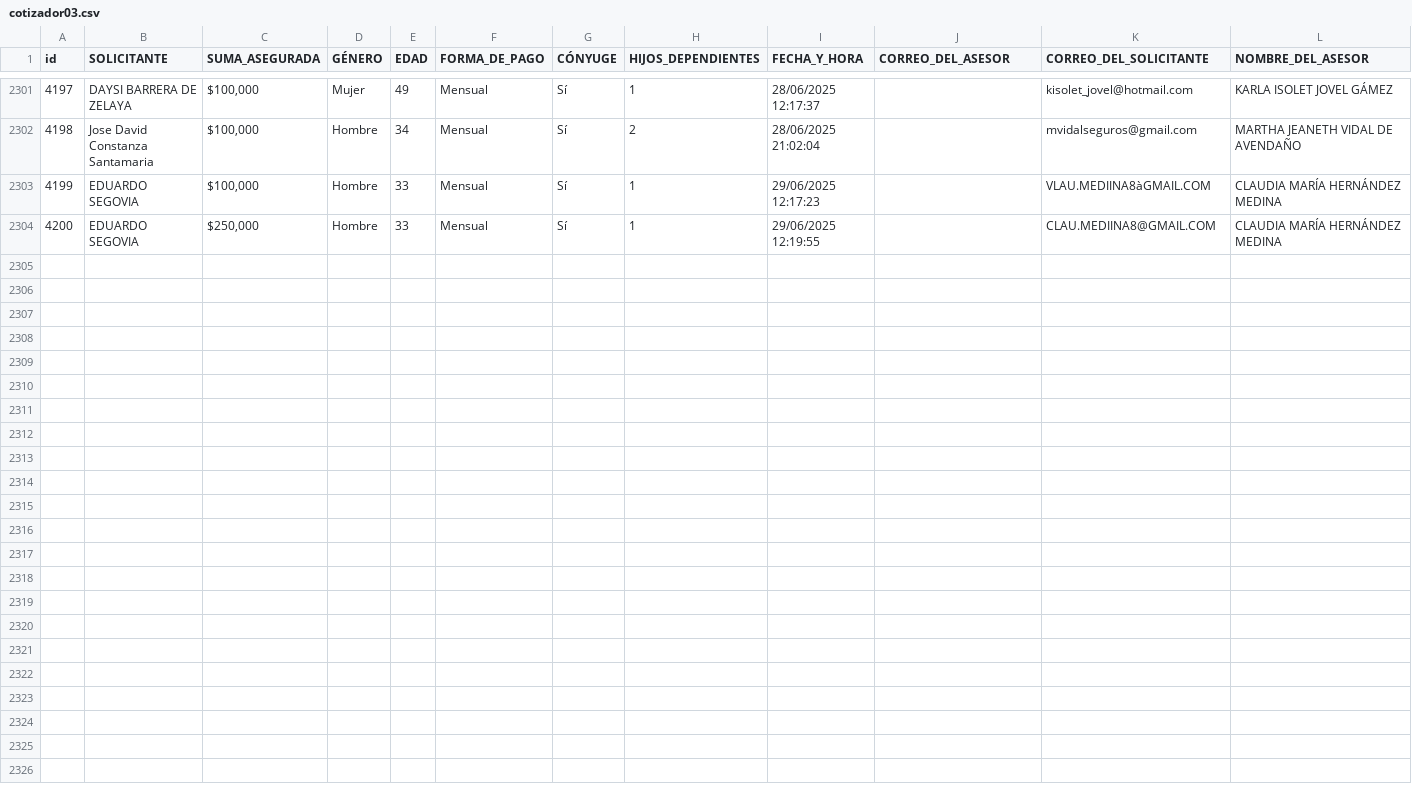
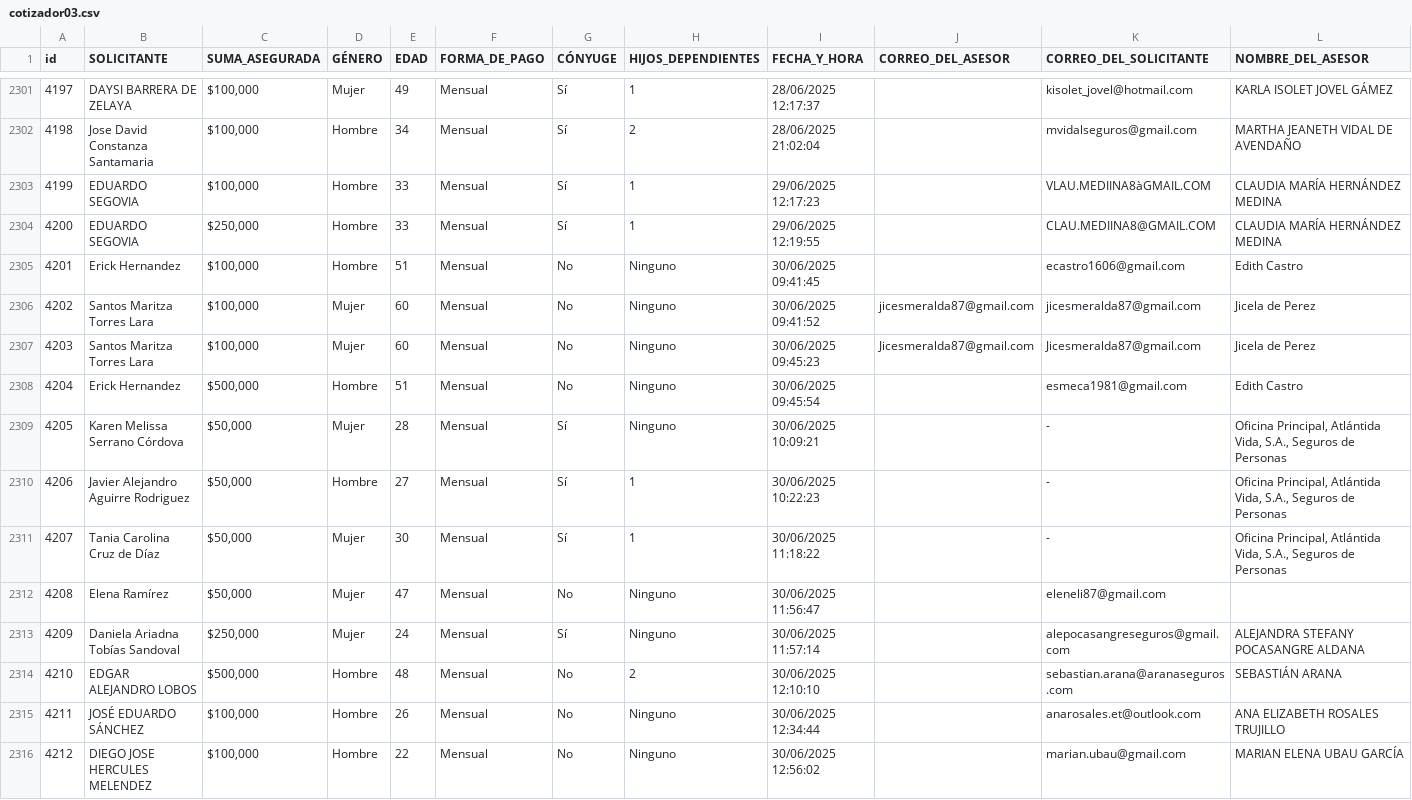
Before and after one commit to ricardoactuario/Estad-sticas, a CSV file: cotizador03.csv, drawn as a sheet; only a part is shown, gaps mark what is left out; rows hold the shown columns only; the diff names each change by its address in the sheet, - before the commit and + after, or states it on an @@ line.

Commit message:
Actualizar cotizador03.csv automáticamente

```diff
--- a/cotizador03.csv
+++ b/cotizador03.csv
+row 2305: 4201 | Erick Hernandez | $100,000 | Hombre | 51 | Mensual | No | Ninguno | 30/06/2025 09:41:45 |  | ecastro1606@gmail.com | Edith Castro
+row 2306: 4202 | Santos Maritza Torres Lara | $100,000 | Mujer | 60 | Mensual | No | Ninguno | 30/06/2025 09:41:52 | jicesmeralda87@gmail.com | jicesmeralda87@gmail.com | Jicela de Perez
+row 2307: 4203 | Santos Maritza Torres Lara | $100,000 | Mujer | 60 | Mensual | No | Ninguno | 30/06/2025 09:45:23 | Jicesmeralda87@gmail.com | Jicesmeralda87@gmail.com | Jicela de Perez
+row 2308: 4204 | Erick Hernandez | $500,000 | Hombre | 51 | Mensual | No | Ninguno | 30/06/2025 09:45:54 |  | esmeca1981@gmail.com | Edith Castro
+row 2309: 4205 | Karen Melissa Serrano Córdova | $50,000 | Mujer | 28 | Mensual | Sí | Ninguno | 30/06/2025 10:09:21 |  | - | Oficina Principal, Atlántida Vida, S.A., Seguros de Personas
+row 2310: 4206 | Javier Alejandro Aguirre Rodriguez | $50,000 | Hombre | 27 | Mensual | Sí | 1 | 30/06/2025 10:22:23 |  | - | Oficina Principal, Atlántida Vida, S.A., Seguros de Personas
+row 2311: 4207 | Tania Carolina Cruz de Díaz | $50,000 | Mujer | 30 | Mensual | Sí | 1 | 30/06/2025 11:18:22 |  | - | Oficina Principal, Atlántida Vida, S.A., Seguros de Personas
+row 2312: 4208 | Elena Ramírez | $50,000 | Mujer | 47 | Mensual | No | Ninguno | 30/06/2025 11:56:47 |  | eleneli87@gmail.com
+row 2313: 4209 | Daniela Ariadna Tobías Sandoval | $250,000 | Mujer | 24 | Mensual | Sí | Ninguno | 30/06/2025 11:57:14 |  | alepocasangreseguros@gmail.com | ALEJANDRA STEFANY POCASANGRE ALDANA
+row 2314: 4210 | EDGAR ALEJANDRO LOBOS | $500,000 | Hombre | 48 | Mensual | No | 2 | 30/06/2025 12:10:10 |  | sebastian.arana@aranaseguros.com | SEBASTIÁN ARANA
+row 2315: 4211 | JOSÉ EDUARDO SÁNCHEZ | $100,000 | Hombre | 26 | Mensual | No | Ninguno | 30/06/2025 12:34:44 |  | anarosales.et@outlook.com | ANA ELIZABETH ROSALES TRUJILLO
+row 2316: 4212 | DIEGO JOSE HERCULES MELENDEZ | $100,000 | Hombre | 22 | Mensual | No | Ninguno | 30/06/2025 12:56:02 |  | marian.ubau@gmail.com | MARIAN ELENA UBAU GARCÍA
```
